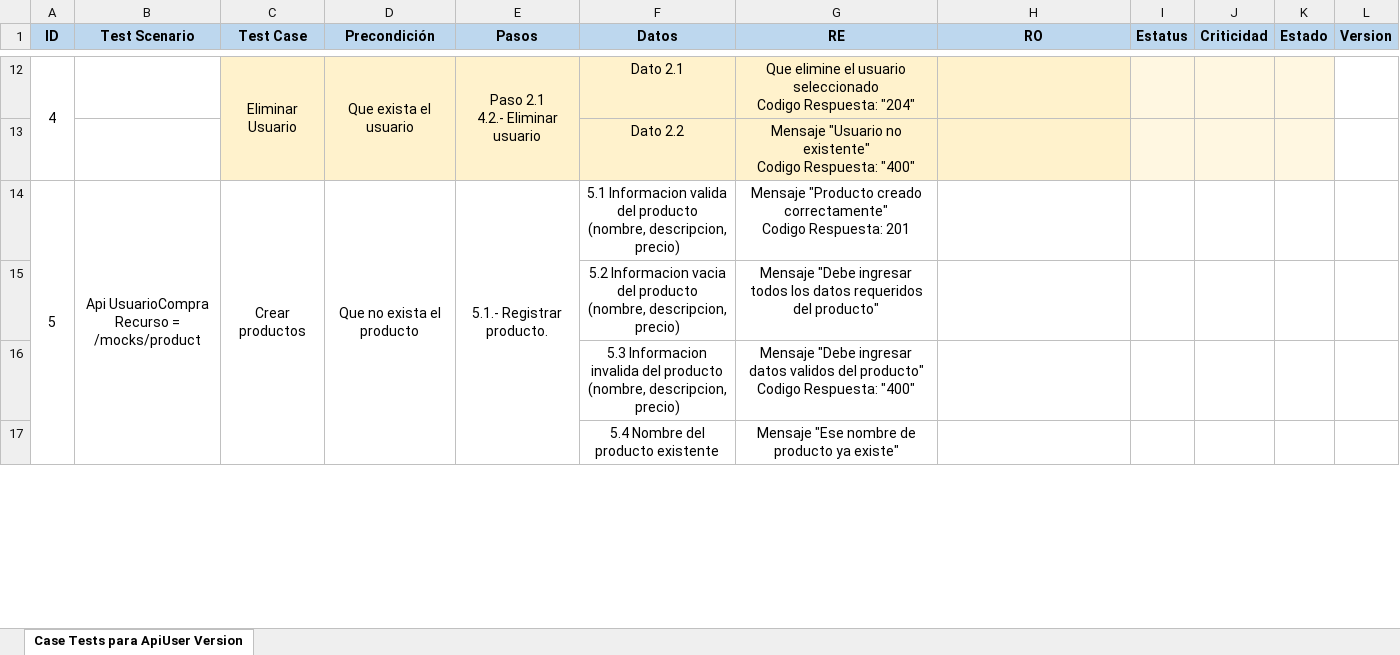
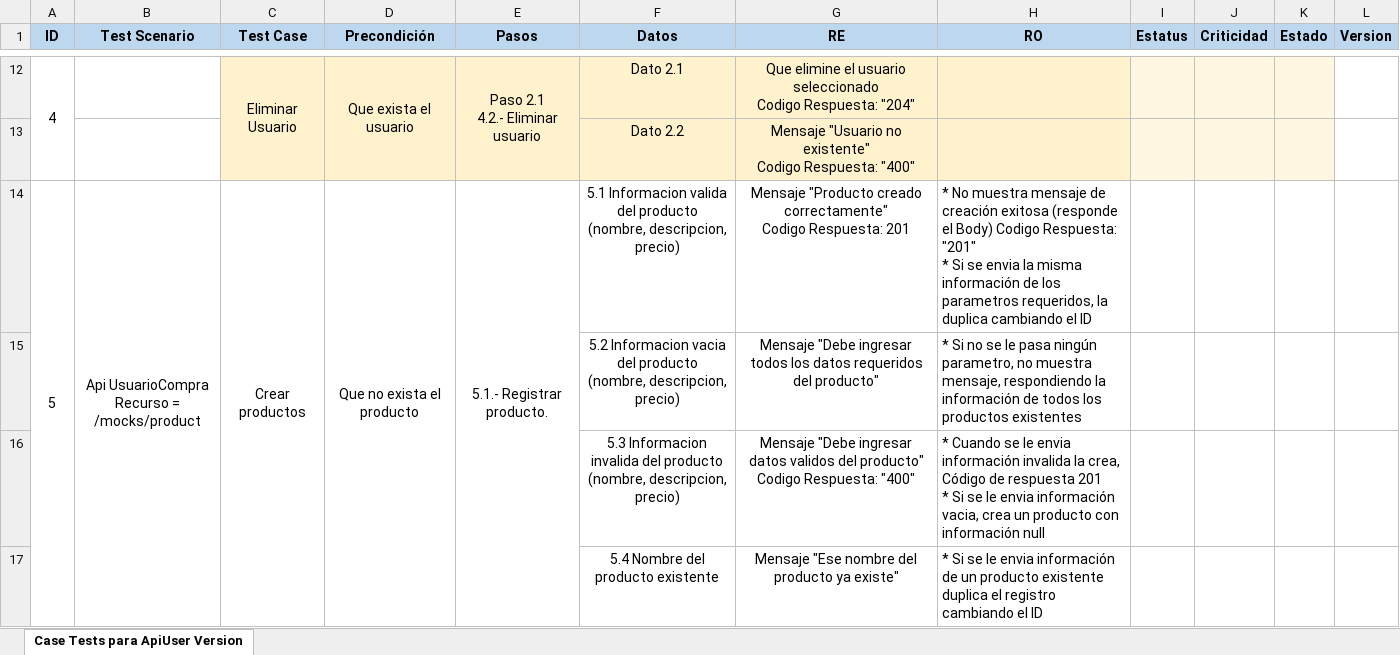
Before and after one commit to Endarly/TestsApiComprasUsers, an Excel workbook: Case Tests Apis Mocks ComprasV2 (2).xlsx, sheet Case Tests para ApiUser Version, drawn as a sheet; only a part is shown, gaps mark what is left out; values as stored, in another font and other column widths than the file's, no borders; ↵ is a line break in a cell; the diff covers the shown part only; the diff names each change by its address in the sheet, - before the commit and + after, or states it on an @@ line.

Commit message:
Test Case modificado

```diff
--- a/Case Tests Apis Mocks ComprasV2 (2).xlsx (sheet Case Tests para ApiUser Version)
+++ b/Case Tests Apis Mocks ComprasV2 (2).xlsx (sheet Case Tests para ApiUser Version)
-H14 (RO): (empty)
+H14 (RO): * No muestra mensaje de creación exitosa (responde el Body) Codigo Respuesta: "201" ↵ * Si se envia la misma información de los parametros requeridos, la duplica cambiando el ID
-H15 (RO): (empty)
+H15 (RO): * Si no se le pasa ningún parametro, no muestra mensaje, respondiendo la información de todos los productos existentes
-H16 (RO): (empty)
+H16 (RO): * Cuando se le envia información invalida la crea, Código de respuesta 201 ↵ * Si se le envia información vacia, crea un producto con información null
-G17 (RE): Mensaje "Ese nombre de producto ya existe"
+G17 (RE): Mensaje "Ese nombre del producto ya existe"
-H17 (RO): (empty)
+H17 (RO): * Si se le envia información de un producto existente duplica el registro cambiando el ID
```
Also changed, not shown: 6 added rows and 22 edited cells elsewhere in this sheet.
